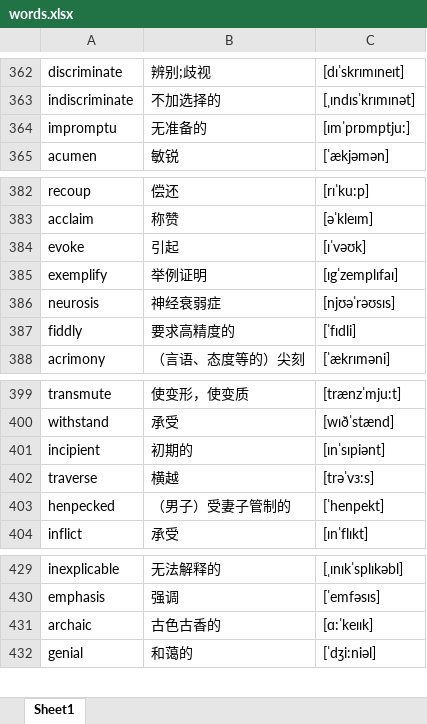
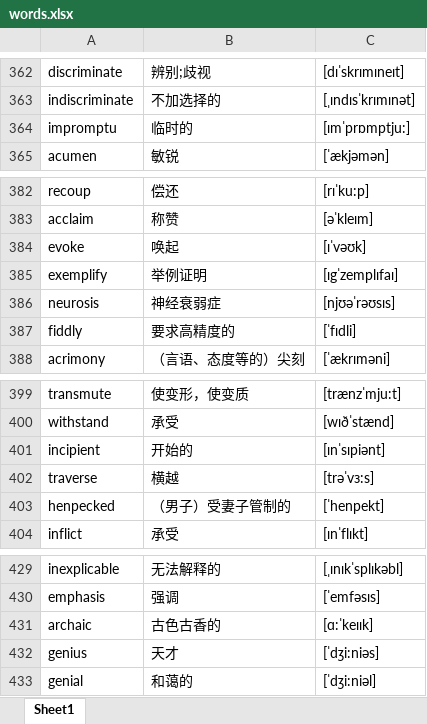
Before and after one commit to google88888888/learnEnglish, an Excel workbook: words.xlsx, sheet Sheet1, drawn as a sheet; only a part is shown, gaps mark what is left out; values as stored, in another font and other column widths than the file's, no cell formats; the diff names each change by its address in the sheet, - before the commit and + after, or states it on an @@ line.

Commit message:
2222

```diff
--- a/words.xlsx (sheet Sheet1)
+++ b/words.xlsx (sheet Sheet1)
-B364: 无准备的
+B364: 临时的
-B384: 引起
+B384: 唤起
-B401: 初期的
+B401: 开始的
+row 432: genius | 天才 | [ˈdʒi:niəs]
```
Also changed, not shown: cell formats.
